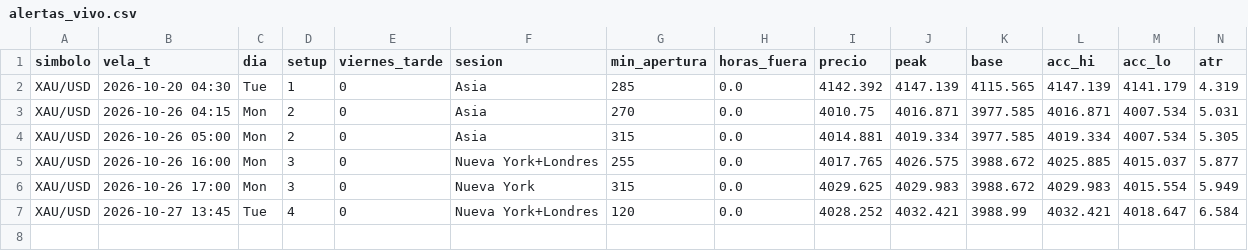
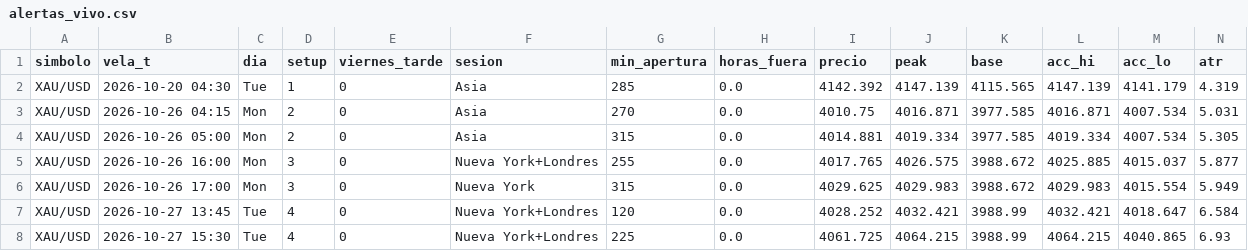
Before and after one commit to fullcostosos/paraelbot-graficos, a CSV file: datos/alertas_vivo.csv, drawn as a sheet; only a part is shown; rows hold the shown columns only; the diff names each change by its address in the sheet, - before the commit and + after, or states it on an @@ line.

Commit message:
datos

```diff
--- a/datos/alertas_vivo.csv
+++ b/datos/alertas_vivo.csv
+row 8: XAU/USD | 2026-10-27 15:30 | Tue | 4 | 0 | Nueva York+Londres | 225 | 0.0 | 4061.725 | 4064.215 | 3988.99 | 4064.215 | 4040.865 | 6.93
```
Also changed, not shown: 1 other file.
